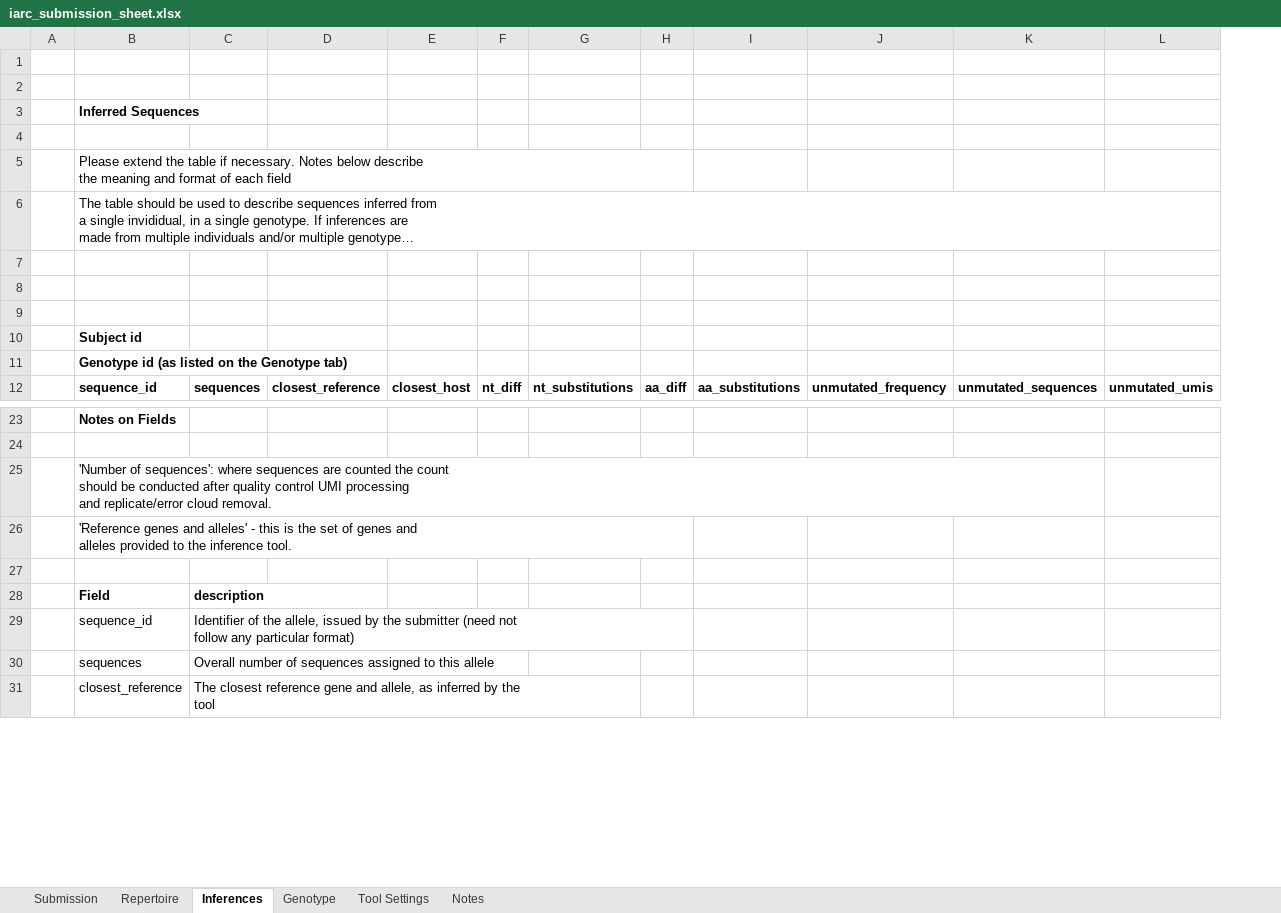
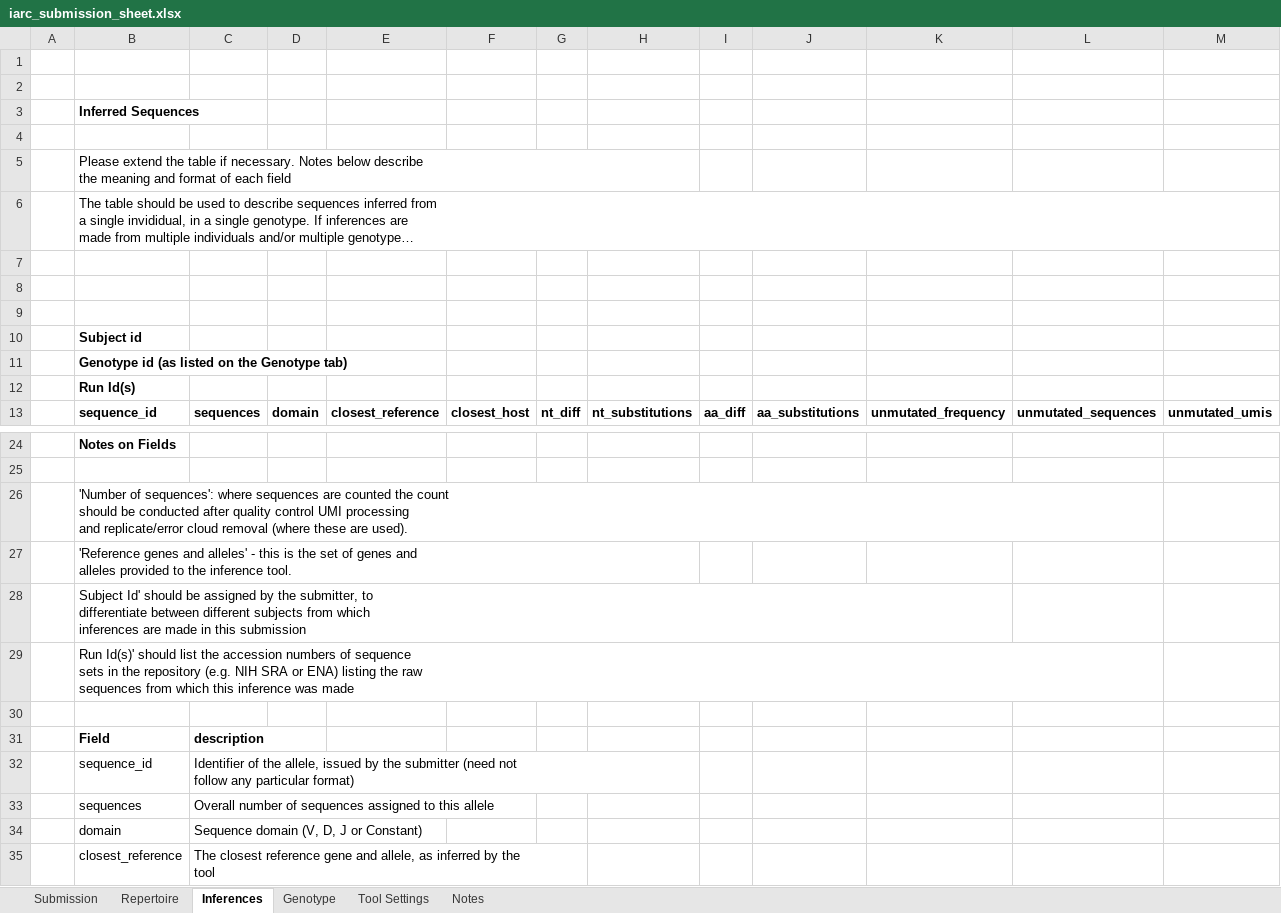
Before and after one commit to airr-community/gldb-wg, an Excel workbook: germline_schema/docs/iarc_submission_sheet.xlsx, sheet Inferences, drawn as a sheet; only a part is shown, gaps mark what is left out; long unchanged cells end in …; values as stored, in another font and other column widths than the file's, no borders; addresses are those after the commit; rows hold the shown columns only; ↵ is a line break in a cell; the diff covers the shown part only; the diff names each change by its address in the sheet, - before the commit and + after, or states it on an @@ line.

```diff
--- a/germline_schema/docs/iarc_submission_sheet.xlsx (sheet Inferences)
+++ b/germline_schema/docs/iarc_submission_sheet.xlsx (sheet Inferences)
+column D, row 13: domain
+row 12:  | Run Id(s)
-B26: …replicate/error cloud removal.
+B26: …replicate/error cloud removal (where these are used).
+row 28:  | Subject Id' should be assigned by the submitter, to ↵ differentiate between different subjects from which ↵ inferences are made in this submission
+row 29:  | Run Id(s)' should list the accession numbers of sequence ↵ sets in the repository (e.g. NIH SRA or ENA) listing the raw ↵ sequences from which this inference was made
+row 34:  | domain | Sequence domain (V, D, J or Constant)
```
Also changed, not shown: 3 edited cells elsewhere in this sheet, sheet Genotype, sheet Repertoire, germline_schema/docs/inferred_sequence_documentation_sheet.xlsx, germline_schema/templates/iarc_submission_template.xlsx, 3 other files.
